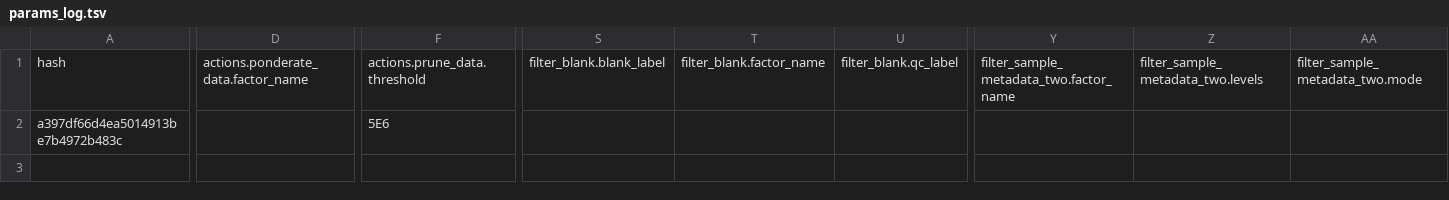
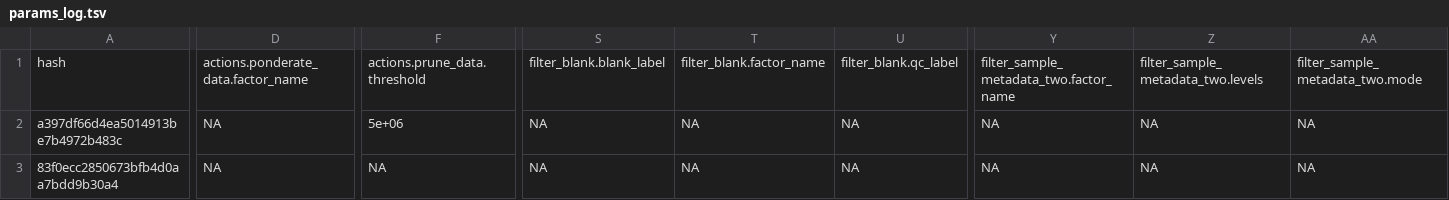
Before and after one commit to mapp-metabolomics-unit/johnny-watanabe-group, a TSV file: docs/mapp_project_00051/mapp_batch_00114/results/stats/params_log.tsv, drawn as a sheet; only a part is shown, gaps mark what is left out; rows hold the shown columns only; the diff covers the shown part only; the diff names each change by its address in the sheet, - before the commit and + after, or states it on an @@ line.

```diff
--- a/docs/mapp_project_00051/mapp_batch_00114/results/stats/params_log.tsv
+++ b/docs/mapp_project_00051/mapp_batch_00114/results/stats/params_log.tsv
-D2: (empty)
+D2: NA
-F2: 5E6
+F2: 5e+06
-S2: (empty)
+S2: NA
-T2: (empty)
+T2: NA
-U2: (empty)
+U2: NA
-Y2: (empty)
+Y2: NA
-Z2: (empty)
+Z2: NA
-AA2: (empty)
+AA2: NA
+row 3: 83f0ecc2850673bfb4d0aa7bdd9b30a4 | NA | NA | NA | NA | NA | NA | NA | NA
```
Also changed, not shown: 11 edited cells elsewhere in this file, 7 other files.
